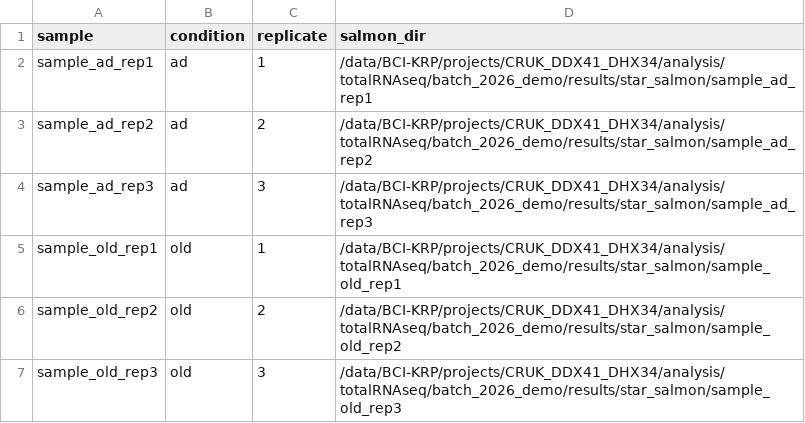
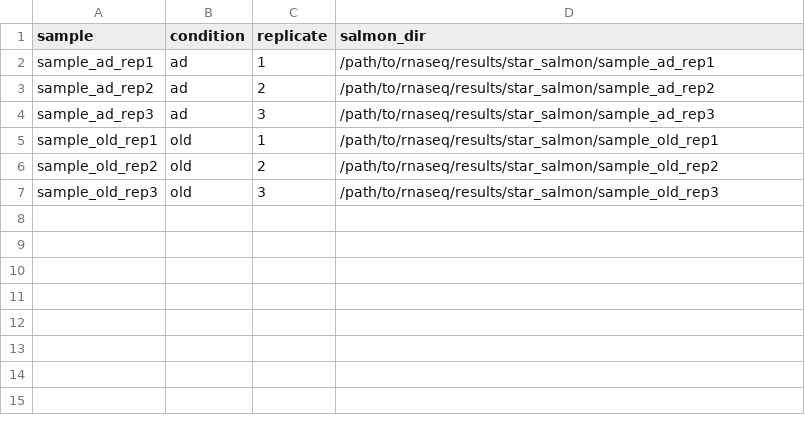
Before and after one commit to damouzo/alternative-splicing-nextflow, a CSV file: demo/old_vs_ad_samplesheet.csv, drawn as a sheet.

```diff
--- a/demo/old_vs_ad_samplesheet.csv
+++ b/demo/old_vs_ad_samplesheet.csv
@@ -1,7 +1,7 @@
 sample,condition,replicate,salmon_dir
-sample_ad_rep1,ad,1,/data/BCI-KRP/projects/CRUK_DDX41_DHX34/analysis/totalRNAseq/batch_2026_demo/results/star_salmon/sample_ad_rep1
-sample_ad_rep2,ad,2,/data/BCI-KRP/projects/CRUK_DDX41_DHX34/analysis/totalRNAseq/batch_2026_demo/results/star_salmon/sample_ad_rep2
-sample_ad_rep3,ad,3,/data/BCI-KRP/projects/CRUK_DDX41_DHX34/analysis/totalRNAseq/batch_2026_demo/results/star_salmon/sample_ad_rep3
-sample_old_rep1,old,1,/data/BCI-KRP/projects/CRUK_DDX41_DHX34/analysis/totalRNAseq/batch_2026_demo/results/star_salmon/sample_old_rep1
-sample_old_rep2,old,2,/data/BCI-KRP/projects/CRUK_DDX41_DHX34/analysis/totalRNAseq/batch_2026_demo/results/star_salmon/sample_old_rep2
-sample_old_rep3,old,3,/data/BCI-KRP/projects/CRUK_DDX41_DHX34/analysis/totalRNAseq/batch_2026_demo/results/star_salmon/sample_old_rep3
+sample_ad_rep1,ad,1,/path/to/rnaseq/results/star_salmon/sample_ad_rep1
+sample_ad_rep2,ad,2,/path/to/rnaseq/results/star_salmon/sample_ad_rep2
+sample_ad_rep3,ad,3,/path/to/rnaseq/results/star_salmon/sample_ad_rep3
+sample_old_rep1,old,1,/path/to/rnaseq/results/star_salmon/sample_old_rep1
+sample_old_rep2,old,2,/path/to/rnaseq/results/star_salmon/sample_old_rep2
+sample_old_rep3,old,3,/path/to/rnaseq/results/star_salmon/sample_old_rep3
```
Also changed, not shown: demo/samplesheet.csv, 24 other files.
